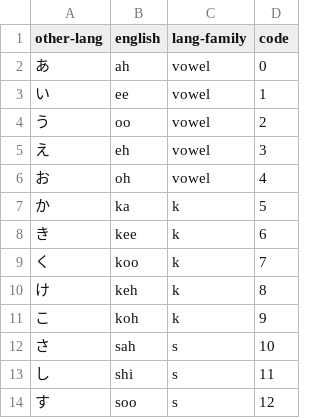
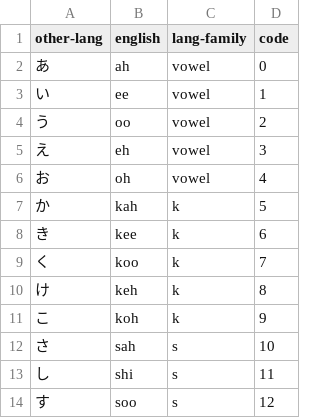
Before and after one commit to SirEctor/lang_cards, a CSV file: public/study_data/japanese_hiragana.csv (was public/study_data/japanese-hiragana.csv), drawn as a sheet; only a part is shown.

```diff
--- a/public/study_data/japanese-hiragana.csv
+++ b/public/study_data/japanese_hiragana.csv
@@ -6,3 +6,3 @@ other-lang,english,lang-family,code
 お,oh,vowel,4
-か,ka,k,5
+か,kah,k,5
 き,kee,k,6
```
Also changed, not shown: 18 other files.
